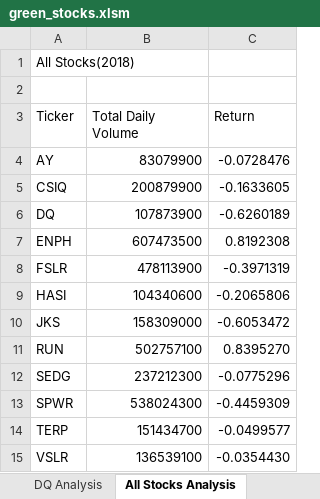
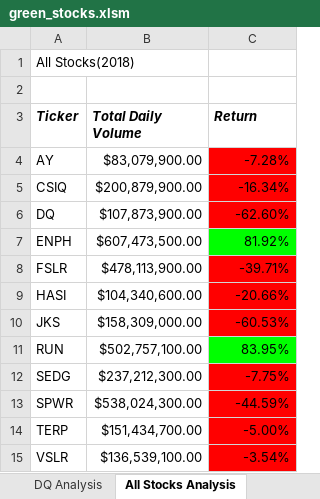
Before and after one commit to tomoko1T/Stock-analysis, an Excel workbook: green_stocks.xlsm, sheet All Stocks Analysis, drawn as a sheet; values as stored, in another font and other column widths than the file's, no borders; the diff names each change by its address in the sheet, - before the commit and + after, or states it on an @@ line.

Commit message:
Uploading 2.4.2 update

```diff
--- a/green_stocks.xlsm (sheet All Stocks Analysis)
+++ b/green_stocks.xlsm (sheet All Stocks Analysis)
@@ A3:C3 bold: off → on, italic: off → on @@
-B4 (Total Daily Volume): 83079900
+B4 (Total Daily Volume): $83,079,900.00
-C4 (Return): -0.0728476
+C4 (Return): -7.28%
-C4:C6 fill: none
+C4:C6 fill: #FF0000
-B5 (Total Daily Volume): 200879900
+B5 (Total Daily Volume): $200,879,900.00
-C5 (Return): -0.1633605
+C5 (Return): -16.34%
-B6 (Total Daily Volume): 107873900
+B6 (Total Daily Volume): $107,873,900.00
-C6 (Return): -0.6260189
+C6 (Return): -62.60%
-B7 (Total Daily Volume): 607473500
+B7 (Total Daily Volume): $607,473,500.00
-C7 (Return): 0.8192308
+C7 (Return): 81.92%
-C7 fill: none
+C7 fill: #00FF00
-B8 (Total Daily Volume): 478113900
+B8 (Total Daily Volume): $478,113,900.00
-C8 (Return): -0.3971319
+C8 (Return): -39.71%
-C8:C10 fill: none
+C8:C10 fill: #FF0000
-B9 (Total Daily Volume): 104340600
+B9 (Total Daily Volume): $104,340,600.00
-C9 (Return): -0.2065806
+C9 (Return): -20.66%
-B10 (Total Daily Volume): 158309000
+B10 (Total Daily Volume): $158,309,000.00
-C10 (Return): -0.6053472
+C10 (Return): -60.53%
-B11 (Total Daily Volume): 502757100
+B11 (Total Daily Volume): $502,757,100.00
-C11 (Return): 0.8395270
+C11 (Return): 83.95%
-C11 fill: none
+C11 fill: #00FF00
-B12 (Total Daily Volume): 237212300
+B12 (Total Daily Volume): $237,212,300.00
-C12 (Return): -0.0775296
+C12 (Return): -7.75%
-C12:C15 fill: none
+C12:C15 fill: #FF0000
-B13 (Total Daily Volume): 538024300
+B13 (Total Daily Volume): $538,024,300.00
-C13 (Return): -0.4459309
+C13 (Return): -44.59%
-B14 (Total Daily Volume): 151434700
+B14 (Total Daily Volume): $151,434,700.00
-C14 (Return): -0.0499577
+C14 (Return): -5.00%
-B15 (Total Daily Volume): 136539100
+B15 (Total Daily Volume): $136,539,100.00
-C15 (Return): -0.0354430
+C15 (Return): -3.54%
```
